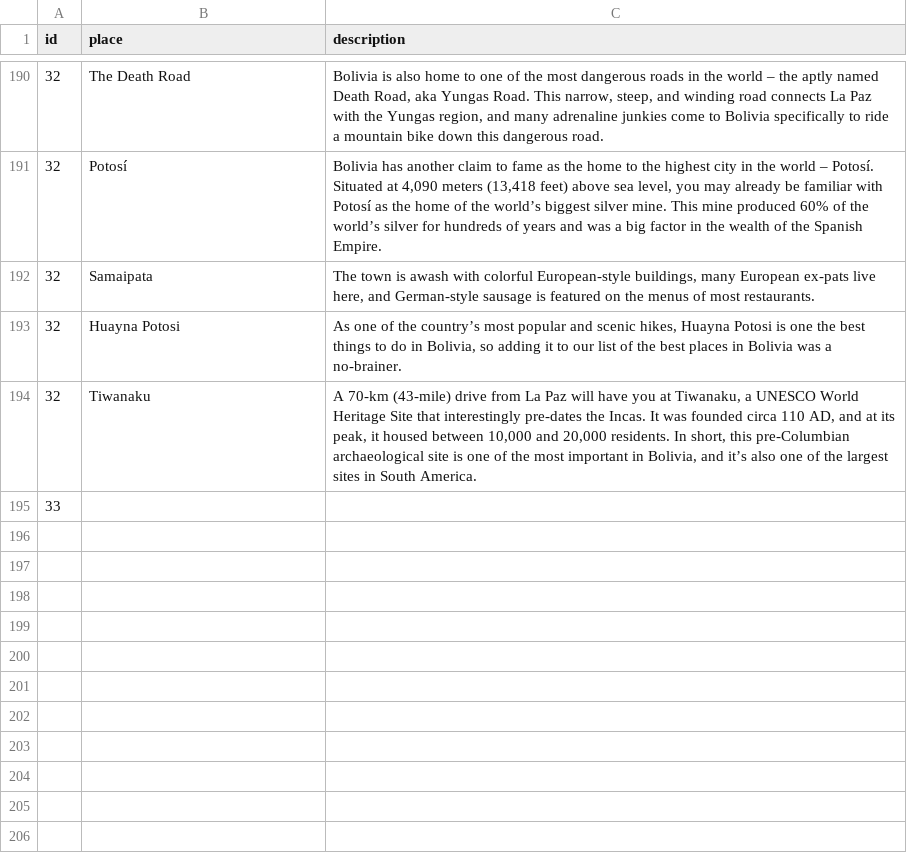
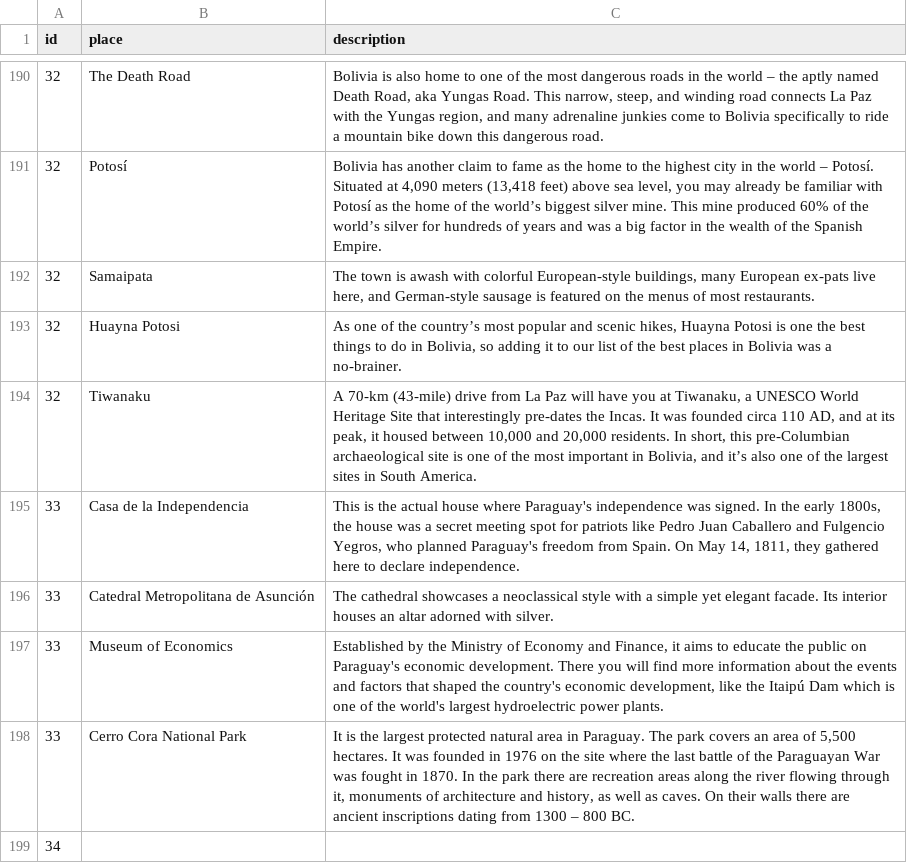
Before and after one commit to Raghart/traveling_planer, a CSV file: CLI/data/touristic_places.csv, drawn as a sheet; only a part is shown, gaps mark what is left out.

Commit message:
s added Paraguay touristic places

```diff
--- a/CLI/data/touristic_places.csv
+++ b/CLI/data/touristic_places.csv
@@ -194,2 +194,6 @@ id,place,description
 32,Tiwanaku,"A 70-km (43-mile) drive from La Paz will have you at Tiwanaku, a UNESCO World Heritage Site that interestingly pre-dates the Incas. It was founded circa 110 AD, and at its peak, it housed between 10,000 and 20,000 residents. In short, this pre-Columbian archaeological site is one of the most important in Bolivia, and it’s also one of the largest sites in South America."
-33,
+33,Casa de la Independencia,"This is the actual house where Paraguay's independence was signed. In the early 1800s, the house was a secret meeting spot for patriots like Pedro Juan Caballero and Fulgencio Yegros, who planned Paraguay's freedom from Spain. On May 14, 1811, they gathered here to declare independence."
+33,Catedral Metropolitana de Asunción,"The cathedral showcases a neoclassical style with a simple yet elegant facade. Its interior houses an altar adorned with silver."
+33,Museum of Economics,"Established by the Ministry of Economy and Finance, it aims to educate the public on Paraguay's economic development. There you will find more information about the events and factors that shaped the country's economic development, like the Itaipú Dam which is one of the world's largest hydroelectric power plants."
+33,Cerro Cora National Park,"It is the largest protected natural area in Paraguay. The park covers an area of 5,500 hectares. It was founded in 1976 on the site where the last battle of the Paraguayan War was fought in 1870. In the park there are recreation areas along the river flowing through it, monuments of architecture and history, as well as caves. On their walls there are ancient inscriptions dating from 1300 – 800 BC."
+34,
```
